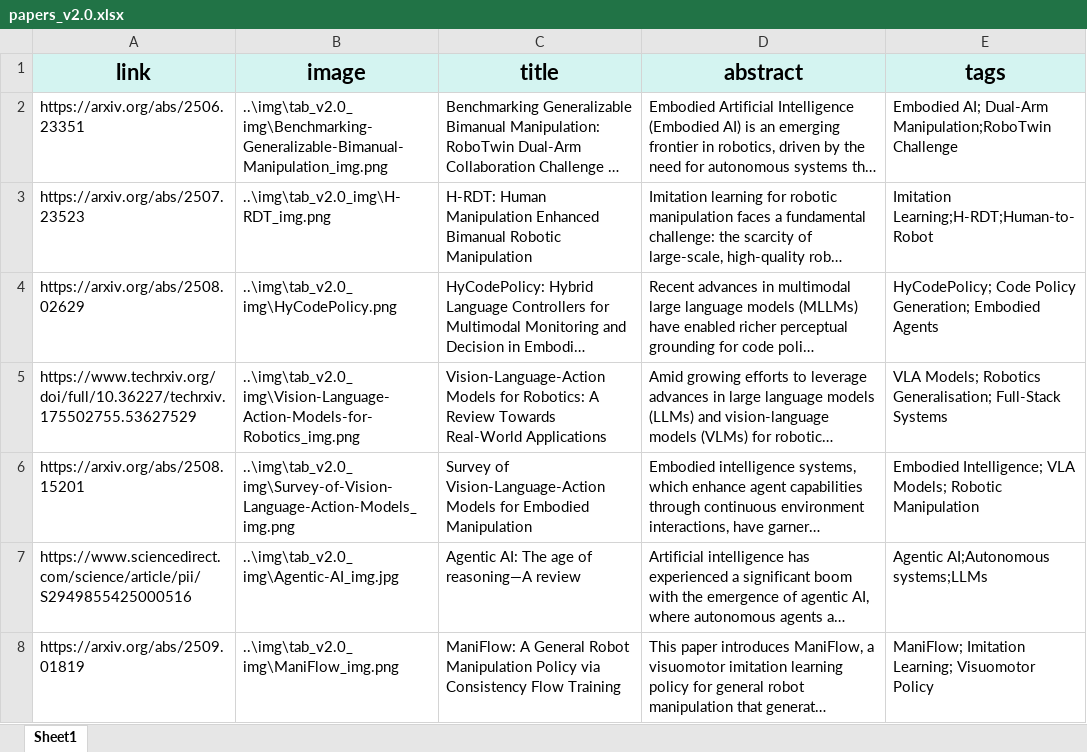
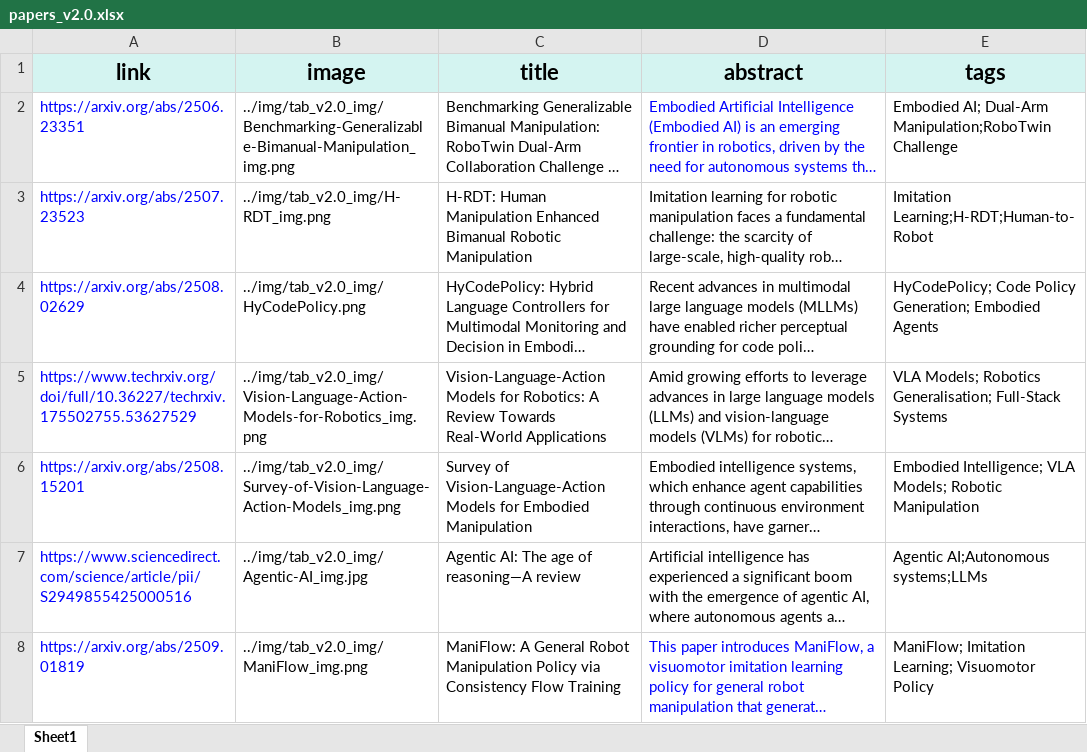
Before and after one commit to SuHonghao/xxx, an Excel workbook: generate_cards/Version_2.0/papers_v2.0.xlsx, sheet Sheet1, drawn as a sheet; long unchanged cells end in …; values as stored, in another font and other column widths than the file's, no borders; the diff names each change by its address in the sheet, - before the commit and + after, or states it on an @@ line.

```diff
--- a/generate_cards/Version_2.0/papers_v2.0.xlsx (sheet Sheet1)
+++ b/generate_cards/Version_2.0/papers_v2.0.xlsx (sheet Sheet1)
-A2:A8 text colour: black
+A2:A8 text colour: #0000FF
-B2 (image): ..\img\tab_v2.0_img\Benchmarking-Generalizable-Bimanual-Manipulation_img.png
+B2 (image): ../img/tab_v2.0_img/Benchmarking-Generalizable-Bimanual-Manipulation_img.png
-D2 text colour: black
+D2 text colour: #0000FF
-B3 (image): ..\img\tab_v2.0_img\H-RDT_img.png
+B3 (image): ../img/tab_v2.0_img/H-RDT_img.png
-B4 (image): ..\img\tab_v2.0_img\HyCodePolicy.png
+B4 (image): ../img/tab_v2.0_img/HyCodePolicy.png
-B5 (image): ..\img\tab_v2.0_img\Vision-Language-Action-Models-for-Robotics_img.png
+B5 (image): ../img/tab_v2.0_img/Vision-Language-Action-Models-for-Robotics_img.png
-B6 (image): ..\img\tab_v2.0_img\Survey-of-Vision-Language-Action-Models_img.png
+B6 (image): ../img/tab_v2.0_img/Survey-of-Vision-Language-Action-Models_img.png
-B7 (image): ..\img\tab_v2.0_img\Agentic-AI_img.jpg
+B7 (image): ../img/tab_v2.0_img/Agentic-AI_img.jpg
-B8 (image): ..\img\tab_v2.0_img\ManiFlow_img.png
+B8 (image): ../img/tab_v2.0_img/ManiFlow_img.png
-D8 text colour: black
+D8 text colour: #0000FF
```
Also changed, not shown: 3 other files.
